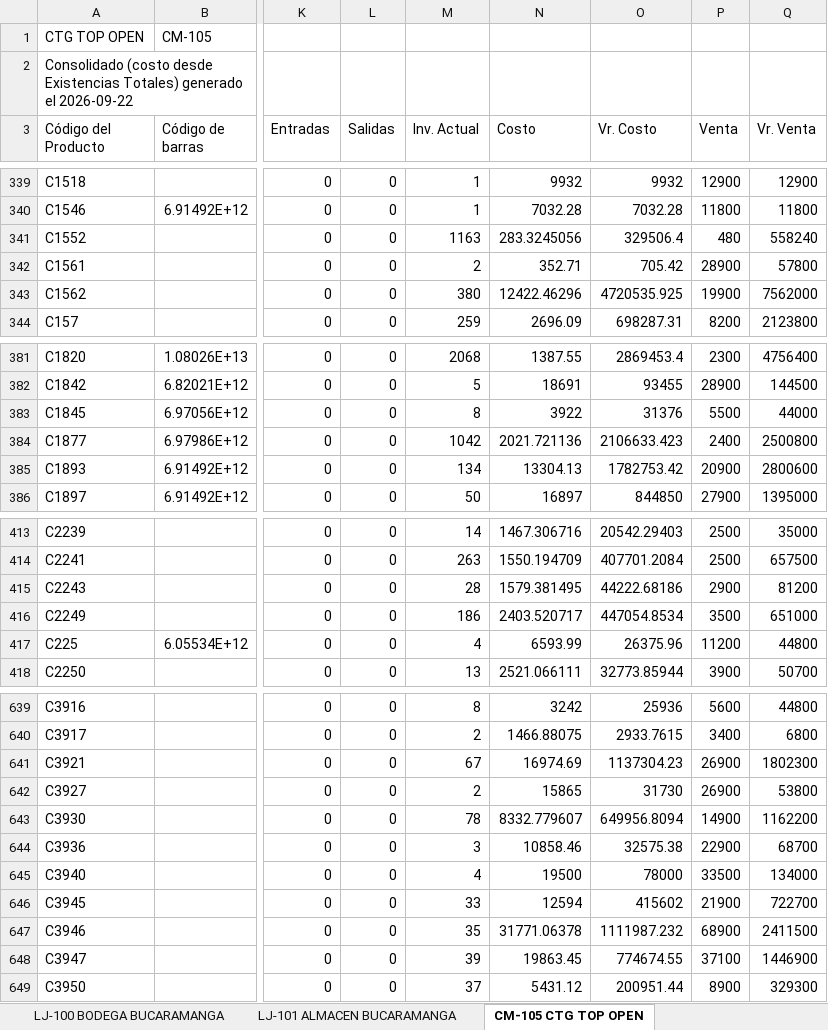
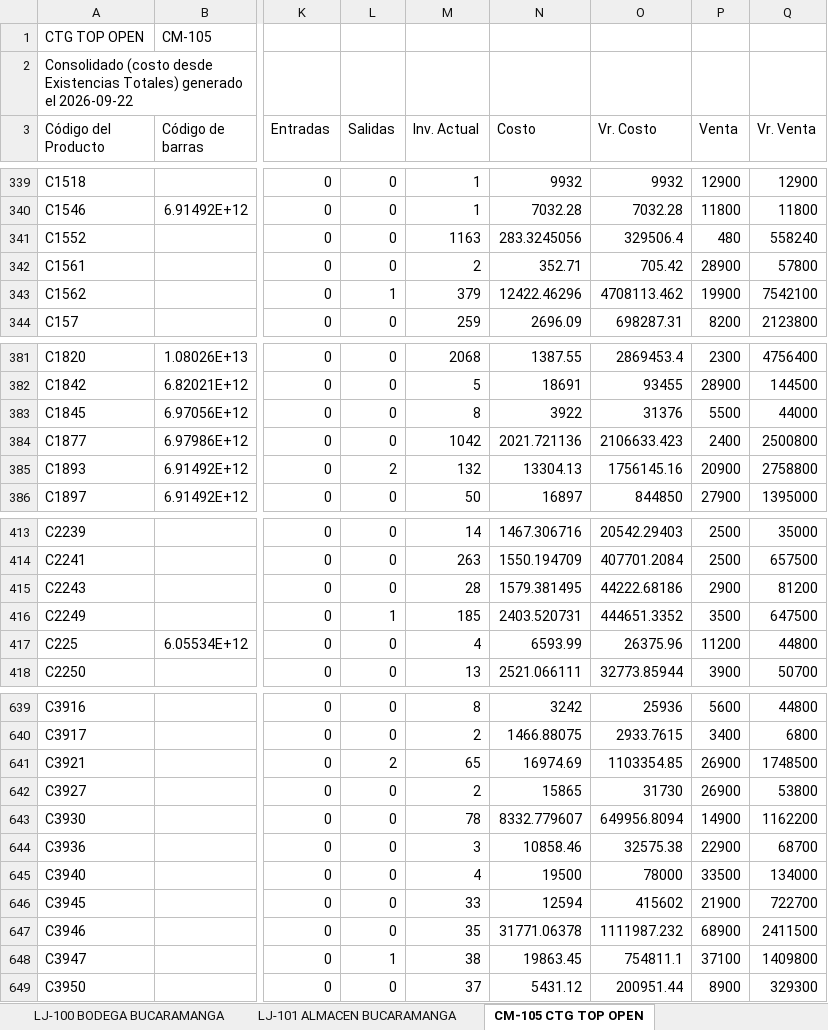
Before and after one commit to jeicardu03/vsummer-dashboard-toys, an Excel workbook: consolidado.xlsx, sheet CM-105 CTG TOP OPEN, drawn as a sheet; only a part is shown, gaps mark what is left out; values as stored, in another font and other column widths than the file's, no borders; the diff covers the shown part only; the diff names each change by its address in the sheet, - before the commit and + after, or states it on an @@ line.

Commit message:
Actualizacion diaria del dashboard de inventarios

```diff
--- a/consolidado.xlsx (sheet CM-105 CTG TOP OPEN)
+++ b/consolidado.xlsx (sheet CM-105 CTG TOP OPEN)
-L343 (Salidas): 0
+L343 (Salidas): 1
-M343 (Inv. Actual): 380
+M343 (Inv. Actual): 379
-O343 (Vr. Costo): 4720535.925
+O343 (Vr. Costo): 4708113.462
-Q343 (Vr. Venta): 7562000
+Q343 (Vr. Venta): 7542100
-L385 (Salidas): 0
+L385 (Salidas): 2
-M385 (Inv. Actual): 134
+M385 (Inv. Actual): 132
-O385 (Vr. Costo): 1782753.42
+O385 (Vr. Costo): 1756145.16
-Q385 (Vr. Venta): 2800600
+Q385 (Vr. Venta): 2758800
-L416 (Salidas): 0
+L416 (Salidas): 1
-M416 (Inv. Actual): 186
+M416 (Inv. Actual): 185
-N416 (Costo): 2403.520717
+N416 (Costo): 2403.520731
-O416 (Vr. Costo): 447054.8534
+O416 (Vr. Costo): 444651.3352
-Q416 (Vr. Venta): 651000
+Q416 (Vr. Venta): 647500
-L641 (Salidas): 0
+L641 (Salidas): 2
-M641 (Inv. Actual): 67
+M641 (Inv. Actual): 65
-O641 (Vr. Costo): 1137304.23
+O641 (Vr. Costo): 1103354.85
-Q641 (Vr. Venta): 1802300
+Q641 (Vr. Venta): 1748500
-L648 (Salidas): 0
+L648 (Salidas): 1
-M648 (Inv. Actual): 39
+M648 (Inv. Actual): 38
-O648 (Vr. Costo): 774674.55
+O648 (Vr. Costo): 754811.1
-Q648 (Vr. Venta): 1446900
+Q648 (Vr. Venta): 1409800
```
Also changed, not shown: 12 edited cells elsewhere in this sheet, sheet 02 LOCAL 32, sheet LJ-101 ALMACEN BUCARAMANGA, sheet CM-02 BOGOTA GRAN MANZANA, sheet 001 BODEGA_CENTRO, sheet LJ-100 BODEGA BUCARAMANGA, sheet LJ-05 ALMACEN TAIWAN, 3 more sheets, bodegas/02.xlsx, bodegas/CM-02.xlsx, 12 other files.
